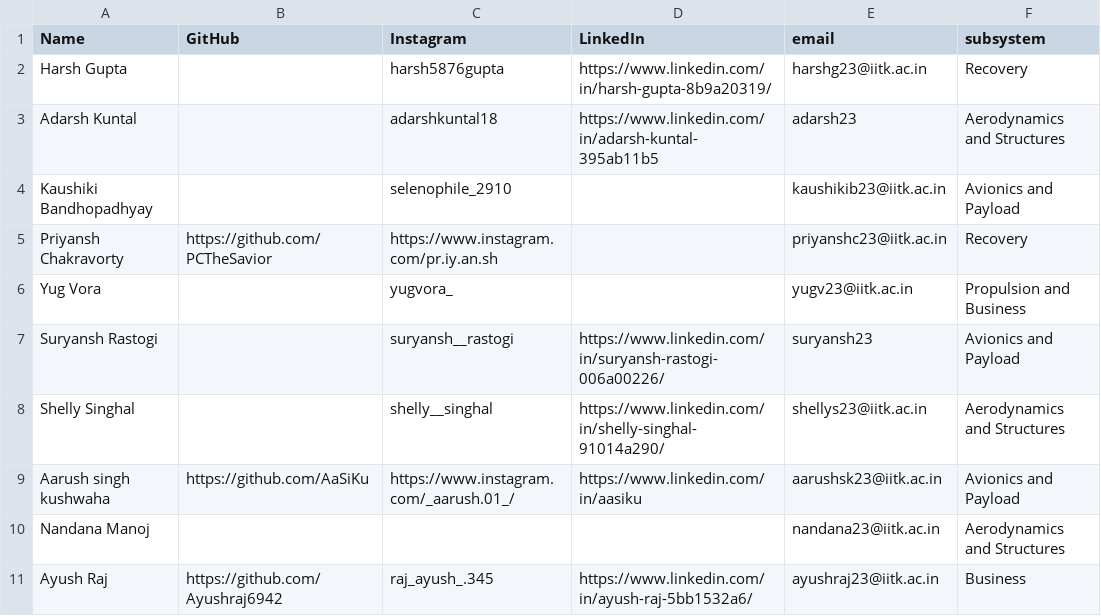
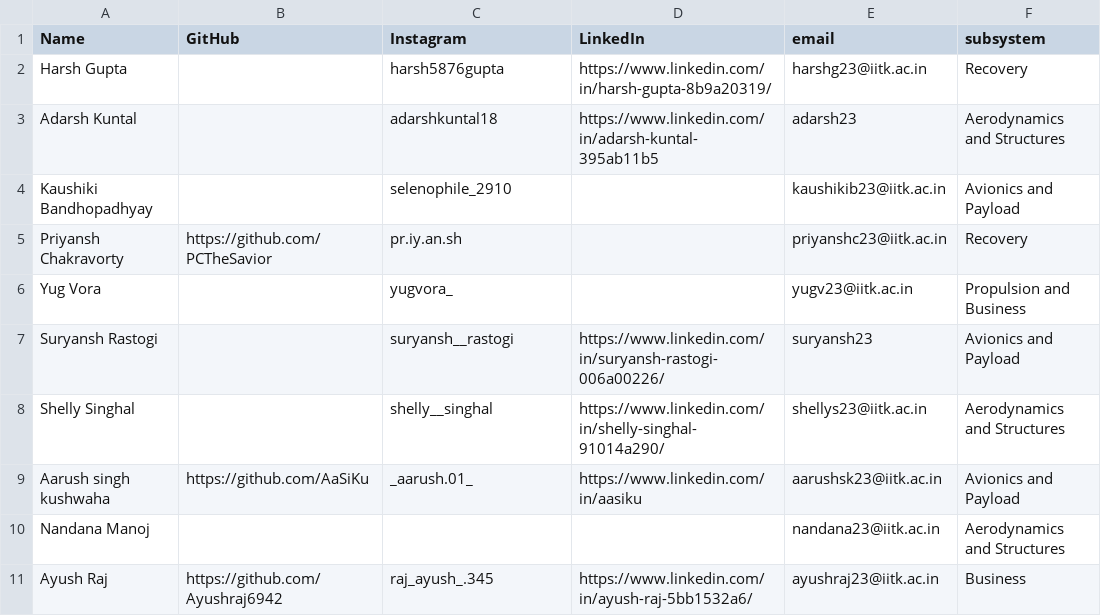
Before and after one commit to iitkraset/IITK-RaSET-Website, a CSV file: jsx-code/public/STM Info.csv, drawn as a sheet.

```diff
--- a/jsx-code/public/STM Info.csv
+++ b/jsx-code/public/STM Info.csv
@@ -4,3 +4,3 @@ Adarsh  Kuntal,,adarshkuntal18,https://www.linkedin.com/in/adarsh-kuntal-395ab11
 Kaushiki Bandhopadhyay ,,selenophile_2910,,kaushikib23@iitk.ac.in,Avionics and Payload
-Priyansh Chakravorty,https://github.com/PCTheSavior,https://www.instagram.com/pr.iy.an.sh,,priyanshc23@iitk.ac.in,Recovery
+Priyansh Chakravorty,https://github.com/PCTheSavior,pr.iy.an.sh,,priyanshc23@iitk.ac.in,Recovery
 Yug Vora,,yugvora_,,yugv23@iitk.ac.in,Propulsion and Business
@@ -8,3 +8,3 @@ Suryansh Rastogi,,suryansh__rastogi,https://www.linkedin.com/in/suryansh-rastogi
 Shelly Singhal,,shelly__singhal,https://www.linkedin.com/in/shelly-singhal-91014a290/,shellys23@iitk.ac.in,Aerodynamics and Structures
-Aarush singh kushwaha,https://github.com/AaSiKu,https://www.instagram.com/_aarush.01_/,https://www.linkedin.com/in/aasiku,aarushsk23@iitk.ac.in,Avionics and Payload
+Aarush singh kushwaha,https://github.com/AaSiKu,_aarush.01_,https://www.linkedin.com/in/aasiku,aarushsk23@iitk.ac.in,Avionics and Payload
 Nandana Manoj,,,,nandana23@iitk.ac.in,Aerodynamics and Structures
```
Also changed, not shown: 5 other files.
